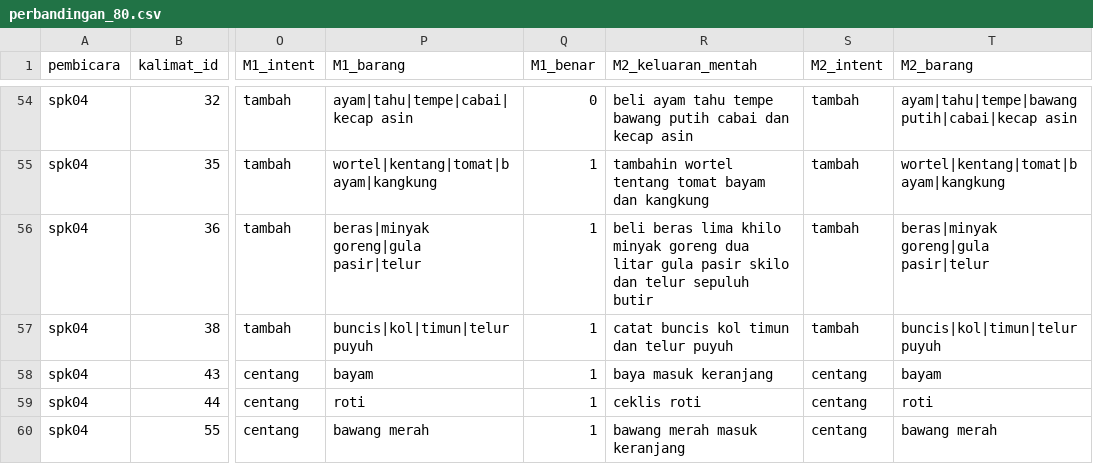
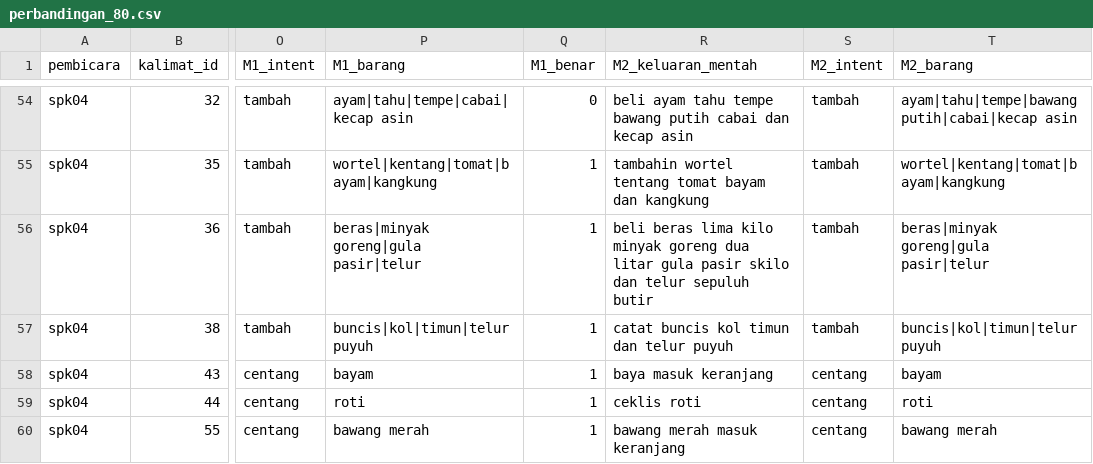
Before and after one commit to jasonsugianto/Asisten-Belanja-Dapur, a CSV file: perbandingan_80.csv, drawn as a sheet; only a part is shown, gaps mark what is left out; the diff covers the shown part only; the diff names each change by its address in the sheet, - before the commit and + after, or states it on an @@ line.

```diff
--- a/perbandingan_80.csv
+++ b/perbandingan_80.csv
-R56 (M2_keluaran_mentah): …beras lima khilo minyak goreng…
+R56 (M2_keluaran_mentah): …beras lima kilo minyak goreng…
```
Also changed, not shown: 13 edited cells elsewhere in this file, hasil/m2_finetune_full.csv, 6 other files.
